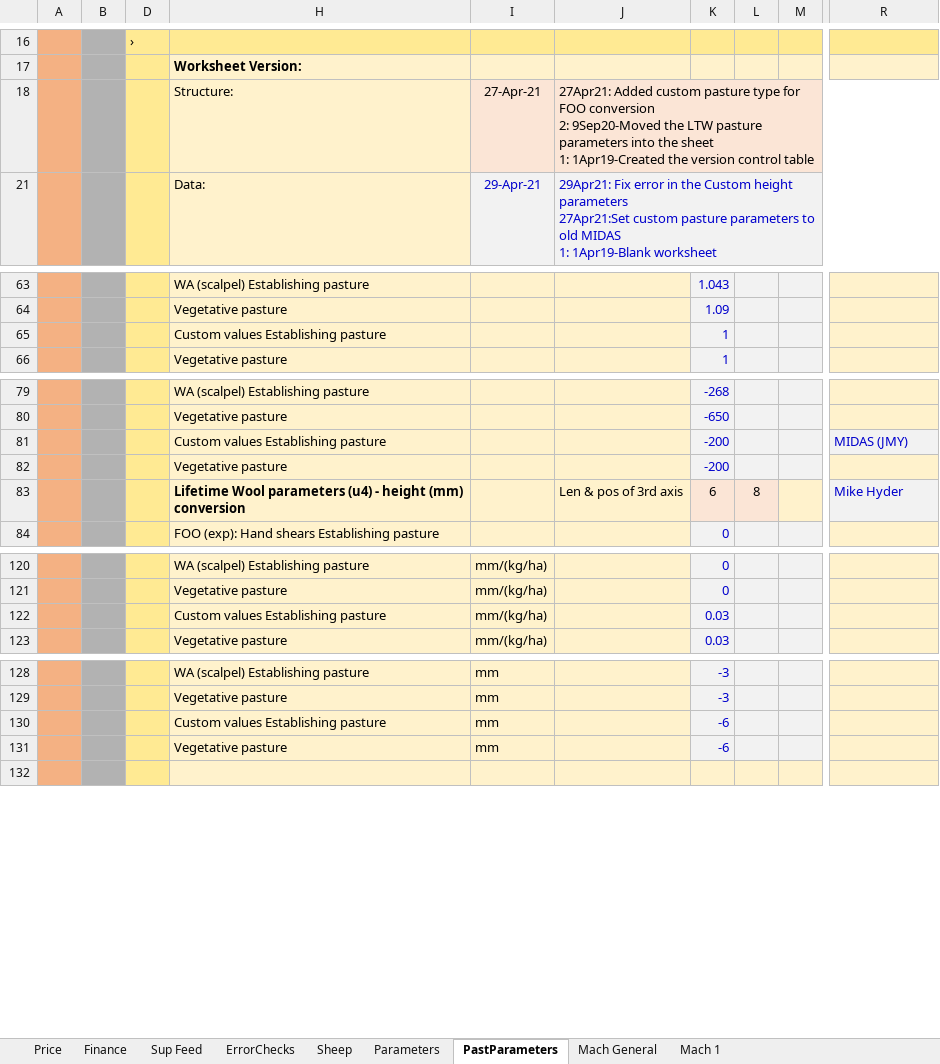
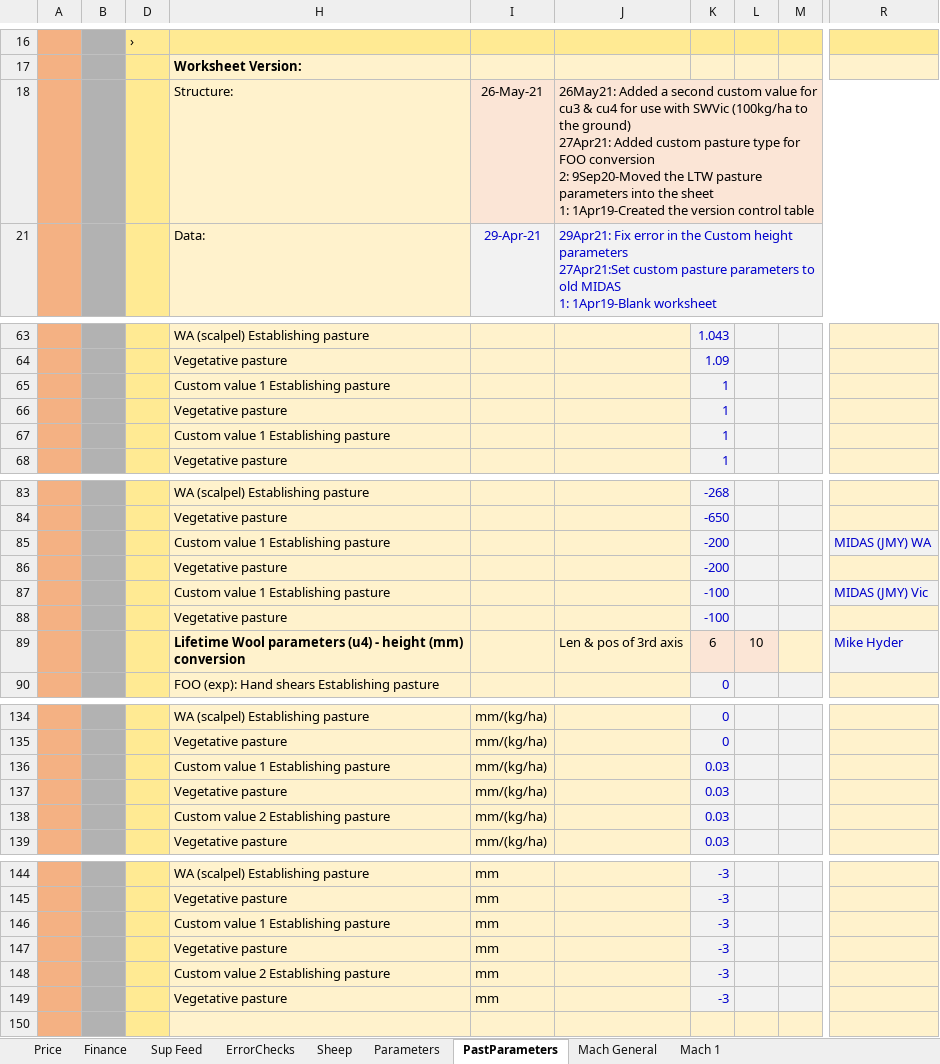
Before and after one commit to youngmr290/Australian-Farm-Optimisation-Model, an Excel workbook: Universal.xlsx, sheet PastParameters, drawn as a sheet; only a part is shown, gaps mark what is left out; values as stored, in another font and other column widths than the file's, no borders; addresses are those after the commit; rows hold the shown columns only; ↵ is a line break in a cell; the diff covers the shown part only; the diff names each change by its address in the sheet, - before the commit and + after, or states it on an @@ line.

Commit message:
Add second custom type for cu3 & cu4 (for SW Vic FOO to ground = 100)

```diff
--- a/Universal.xlsx (sheet PastParameters)
+++ b/Universal.xlsx (sheet PastParameters)
-I18: 27-Apr-21
+I18: 26-May-21
-J18: 27Apr21: Added…
+J18: 26May21: Added a second custom value for cu3 & cu4 for use with SWVic (100kg/ha to the ground) ↵ 27Apr21: Added…
-H65: Custom values Establishing pasture
+H65: Custom value 1 Establishing pasture
+row 66:  |  |  | Vegetative pasture |  |  | 1
+row 67:  |  |  | Custom value 1 Establishing pasture |  |  | 1
-H85: Custom values Establishing pasture
+H85: Custom value 1 Establishing pasture
-R85: MIDAS (JMY)
+R85: MIDAS (JMY) WA
+row 87:  |  |  | Custom value 1 Establishing pasture |  |  | -100 |  |  | MIDAS (JMY) Vic
+row 88:  |  |  | Vegetative pasture |  |  | -100
-L89: 8
+L89: 10
-H136: Custom values Establishing pasture
+H136: Custom value 1 Establishing pasture
+row 137:  |  |  | Vegetative pasture | mm/(kg/ha) |  | 0.03
+row 138:  |  |  | Custom value 2 Establishing pasture | mm/(kg/ha) |  | 0.03
-H146: Custom values Establishing pasture
+H146: Custom value 1 Establishing pasture
-K146:K147: -6
+K146:K147: -3
+row 148:  |  |  | Custom value 2 Establishing pasture | mm |  | -3
+row 149:  |  |  | Vegetative pasture | mm |  | -3
```
Also changed, not shown: 10 added rows and 6 edited cells elsewhere in this sheet, hidden cells.
